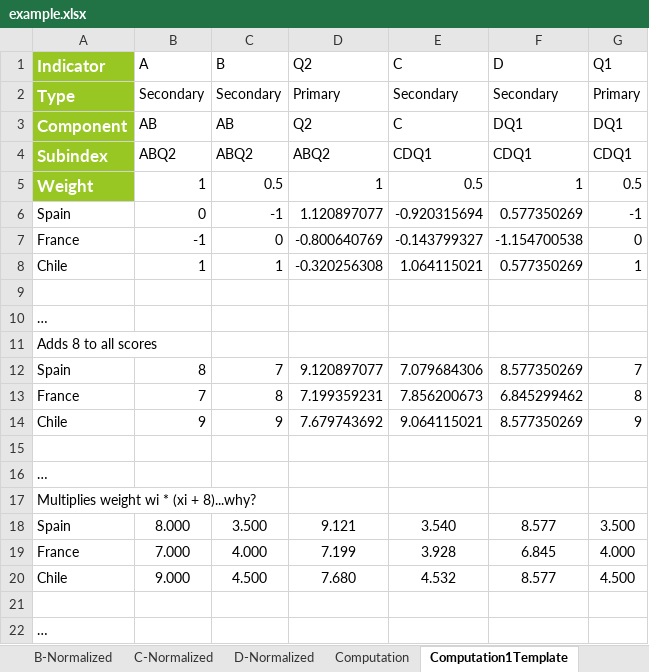
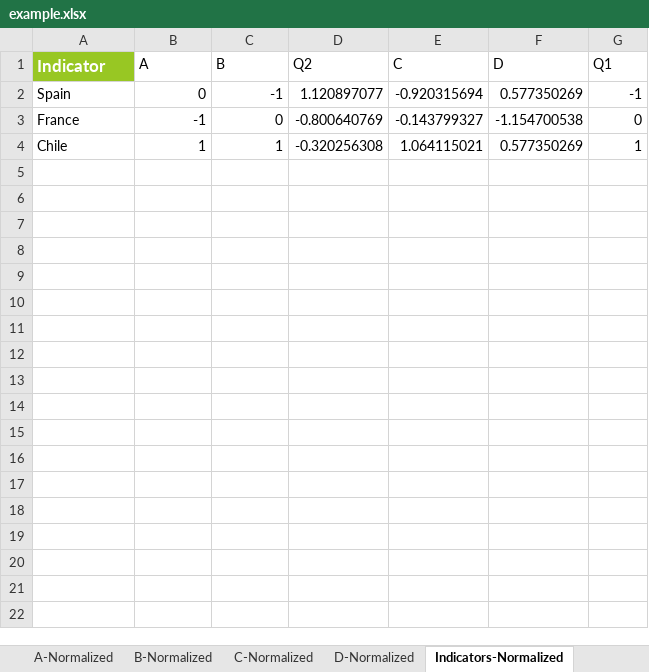
Before and after one commit to weso/computex, an Excel workbook: ontology/examples/example.xlsx, sheet Indicators-Normalized, drawn as a sheet; values as stored, in another font and other column widths than the file's, no borders; the diff names each change by its address in the sheet, - before the commit and + after, or states it on an @@ line.

Commit message:
Example.xlsx separated sheet by computation

```diff
--- a/ontology/examples/example.xlsx (sheet Indicators-Normalized)
+++ b/ontology/examples/example.xlsx (sheet Indicators-Normalized)
-sheet tab: Computation1Template
+sheet tab: Indicators-Normalized
-sheet tab: Computation
-row 2: Type | Secondary | Secondary | Primary | Secondary | Secondary | Primary
-row 3: Component | AB | AB | Q2 | C | DQ1 | DQ1
-row 4: Subindex | ABQ2 | ABQ2 | ABQ2 | CDQ1 | CDQ1 | CDQ1
-row 5: Weight | 1 | 0.5 | 1 | 0.5 | 1 | 0.5
-row 9: (empty)
-row 10: …
-row 11: Adds 8 to all scores
-row 12: Spain | 8 | 7 | 9.120897077 | 7.079684306 | 8.577350269 | 7
-row 13: France | 7 | 8 | 7.199359231 | 7.856200673 | 6.845299462 | 8
-row 14: Chile | 9 | 9 | 7.679743692 | 9.064115021 | 8.577350269 | 9
-row 15: (empty)
-row 16: …
-row 17: Multiplies weight wi * (xi + 8)...why?
-row 18: Spain | 8.000 | 3.500 | 9.121 | 3.540 | 8.577 | 3.500
-row 19: France | 7.000 | 4.000 | 7.199 | 3.928 | 6.845 | 4.000
-row 20: Chile | 9.000 | 4.500 | 7.680 | 4.532 | 8.577 | 4.500
-row 21: (empty)
-row 22: …
```
Also changed, not shown: sheet Components-Weighted, sheet Metadata, other sheet tabs, formulas that keep their value.
